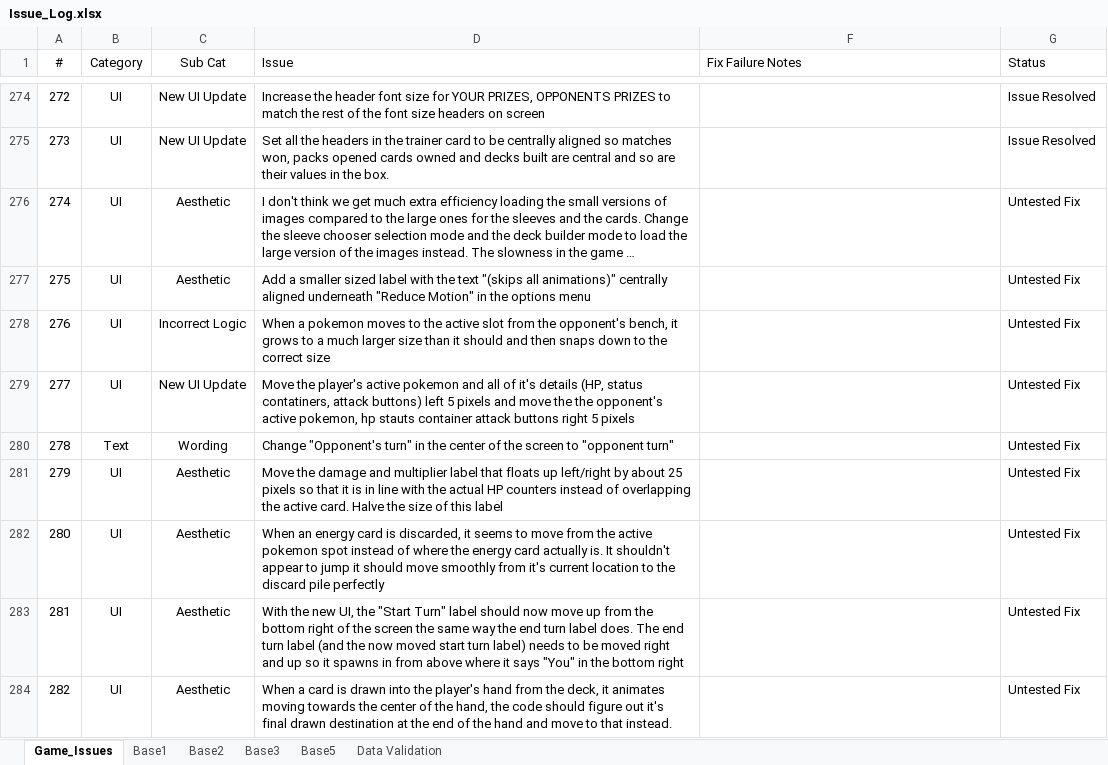
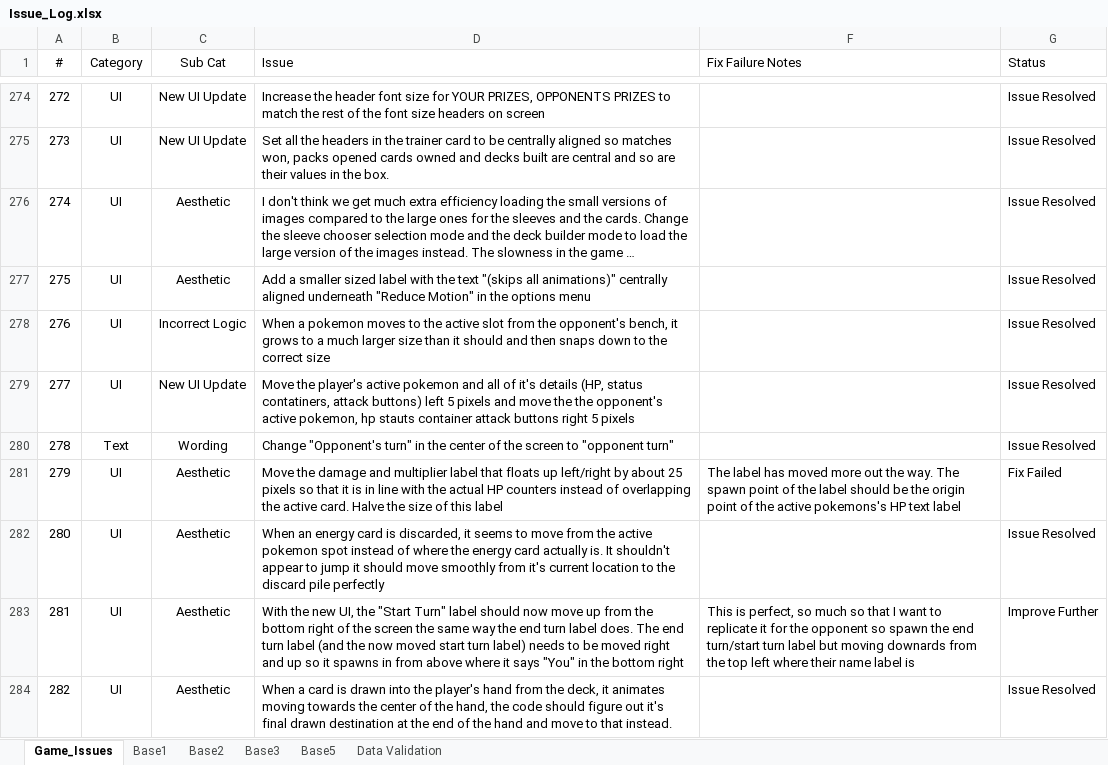
Before and after one commit to APINKSHRIMP/Pokemon-TCG-Legacy, an Excel workbook: Spreadsheets/Issue_Log.xlsx, sheet Game_Issues, drawn as a sheet; only a part is shown, gaps mark what is left out; long unchanged cells end in …; values as stored, in another font and other column widths than the file's, no borders; conditional formats not drawn; the diff covers the shown part only; the diff names each change by its address in the sheet, - before the commit and + after, or states it on an @@ line.

```diff
--- a/Spreadsheets/Issue_Log.xlsx (sheet Game_Issues)
+++ b/Spreadsheets/Issue_Log.xlsx (sheet Game_Issues)
-G276:G280 (Status): Untested Fix
+G276:G280 (Status): Issue Resolved
-F281 (Fix Failure Notes): (empty)
+F281 (Fix Failure Notes): The label has moved more out the way. The spawn point of the label should be the origin point of the active pokemons's HP text label
-G281 (Status): Untested Fix
+G281 (Status): Fix Failed
-G282 (Status): Untested Fix
+G282 (Status): Issue Resolved
-F283 (Fix Failure Notes): (empty)
+F283 (Fix Failure Notes): This is perfect, so much so that I want to replicate it for the opponent so spawn the end turn/start turn label but moving downards from the top left where their name label is
-G283 (Status): Untested Fix
+G283 (Status): Improve Further
-G284 (Status): Untested Fix
+G284 (Status): Issue Resolved
```
Also changed, not shown: 10 edited cells elsewhere in this sheet, 1 other file.
